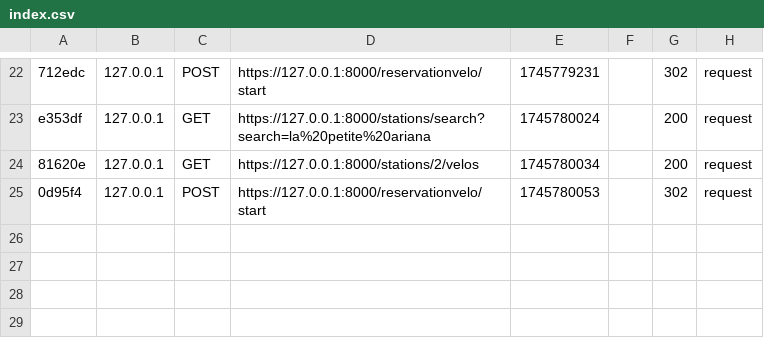
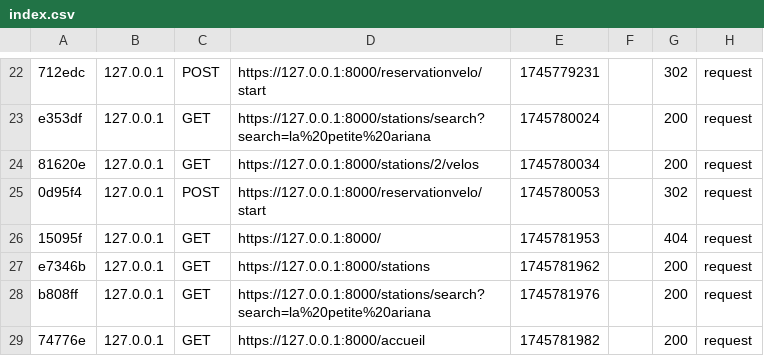
Before and after one commit to jihen2803/pi_symfony, a CSV file: var/cache/dev/profiler/index.csv, drawn as a sheet; only a part is shown, gaps mark what is left out; the diff names each change by its address in the sheet, - before the commit and + after, or states it on an @@ line.

```diff
--- a/var/cache/dev/profiler/index.csv
+++ b/var/cache/dev/profiler/index.csv
+row 26: 15095f | 127.0.0.1 | GET | https://127.0.0.1:8000/ | 1745781953 |  | 404 | request
+row 27: e7346b | 127.0.0.1 | GET | https://127.0.0.1:8000/stations | 1745781962 |  | 200 | request
+row 28: b808ff | 127.0.0.1 | GET | https://127.0.0.1:8000/stations/search?search=la%20petite%20ariana | 1745781976 |  | 200 | request
+row 29: 74776e | 127.0.0.1 | GET | https://127.0.0.1:8000/accueil | 1745781982 |  | 200 | request
```
Also changed, not shown: 1 other file.
